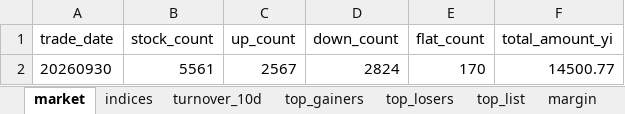
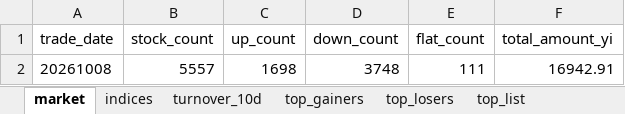
Before and after one commit to haibolong499-hub/LongAI-Daily, an Excel workbook: LongAI-Daily-FIX/data/latest/daily_report.xlsx, sheet market, drawn as a sheet; values as stored, in another font and other column widths than the file's, no borders; removed rows and columns are numbered as before the commit, all else as after; the diff names each change by its address in the sheet, - before the commit and + after, or states it on an @@ line.

```diff
--- a/LongAI-Daily-FIX/data/latest/daily_report.xlsx (sheet market)
+++ b/LongAI-Daily-FIX/data/latest/daily_report.xlsx (sheet market)
-sheet tab: margin
-row 2: 20260930 | 5561 | 2567 | 2824 | 170 | 14500.77
+row 2: 20261008 | 5557 | 1698 | 3748 | 111 | 16942.91
```
Also changed, not shown: sheet top_list, sheet top_gainers, sheet top_losers, sheet indices, sheet turnover_10d, 14 other files.
